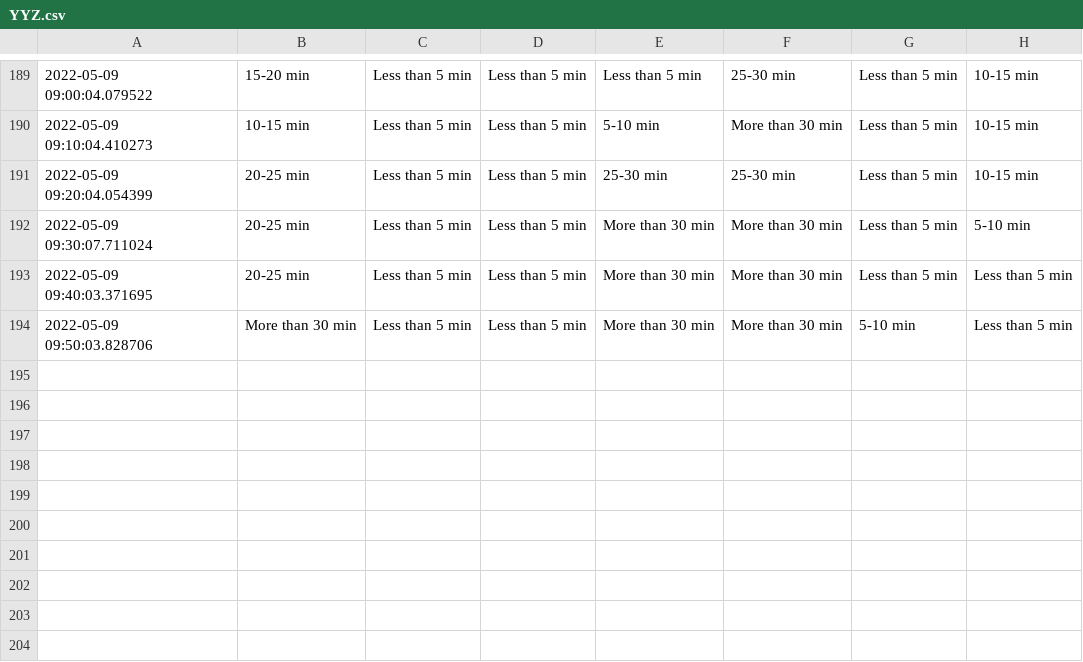
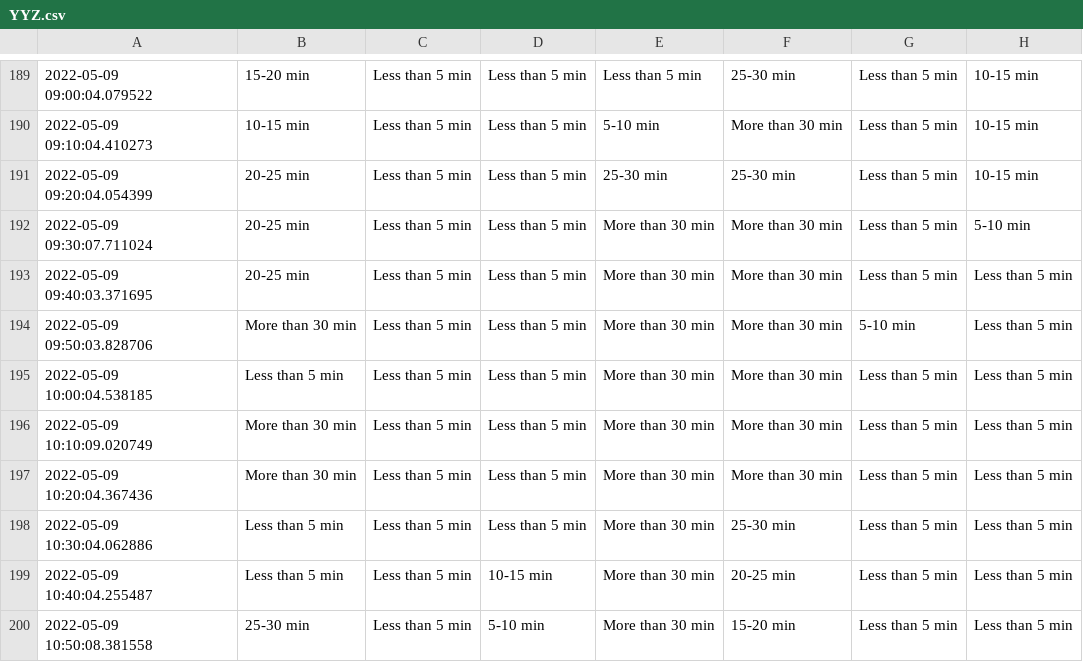
Before and after one commit to MarkProjectRepo/AirportWaits, a CSV file: data/YYZ.csv, drawn as a sheet; only a part is shown, gaps mark what is left out; the diff names each change by its address in the sheet, - before the commit and + after, or states it on an @@ line.

Commit message:
New data pull

```diff
--- a/data/YYZ.csv
+++ b/data/YYZ.csv
+row 195: 2022-05-09 10:00:04.538185 | Less than 5 min | Less than 5 min | Less than 5 min | More than 30 min | More than 30 min | Less than 5 min | Less than 5 min
+row 196: 2022-05-09 10:10:09.020749 | More than 30 min | Less than 5 min | Less than 5 min | More than 30 min | More than 30 min | Less than 5 min | Less than 5 min
+row 197: 2022-05-09 10:20:04.367436 | More than 30 min | Less than 5 min | Less than 5 min | More than 30 min | More than 30 min | Less than 5 min | Less than 5 min
+row 198: 2022-05-09 10:30:04.062886 | Less than 5 min | Less than 5 min | Less than 5 min | More than 30 min | 25-30 min | Less than 5 min | Less than 5 min
+row 199: 2022-05-09 10:40:04.255487 | Less than 5 min | Less than 5 min | 10-15 min | More than 30 min | 20-25 min | Less than 5 min | Less than 5 min
+row 200: 2022-05-09 10:50:08.381558 | 25-30 min | Less than 5 min | 5-10 min | More than 30 min | 15-20 min | Less than 5 min | Less than 5 min
```
